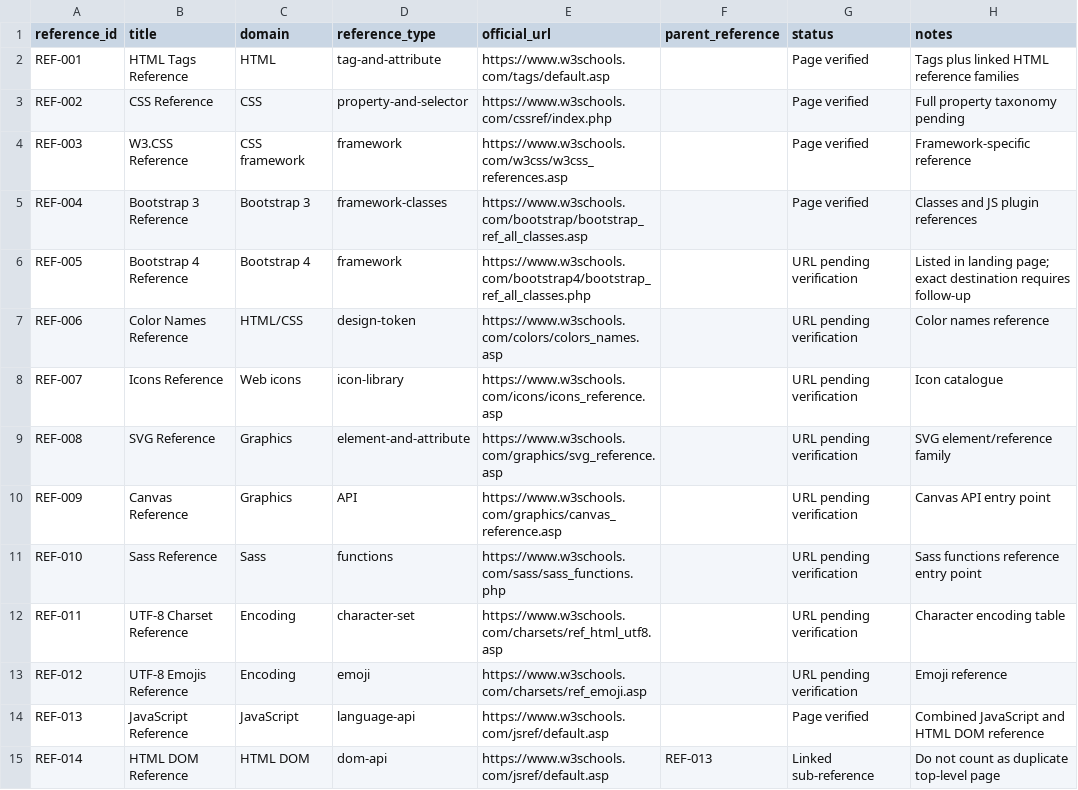
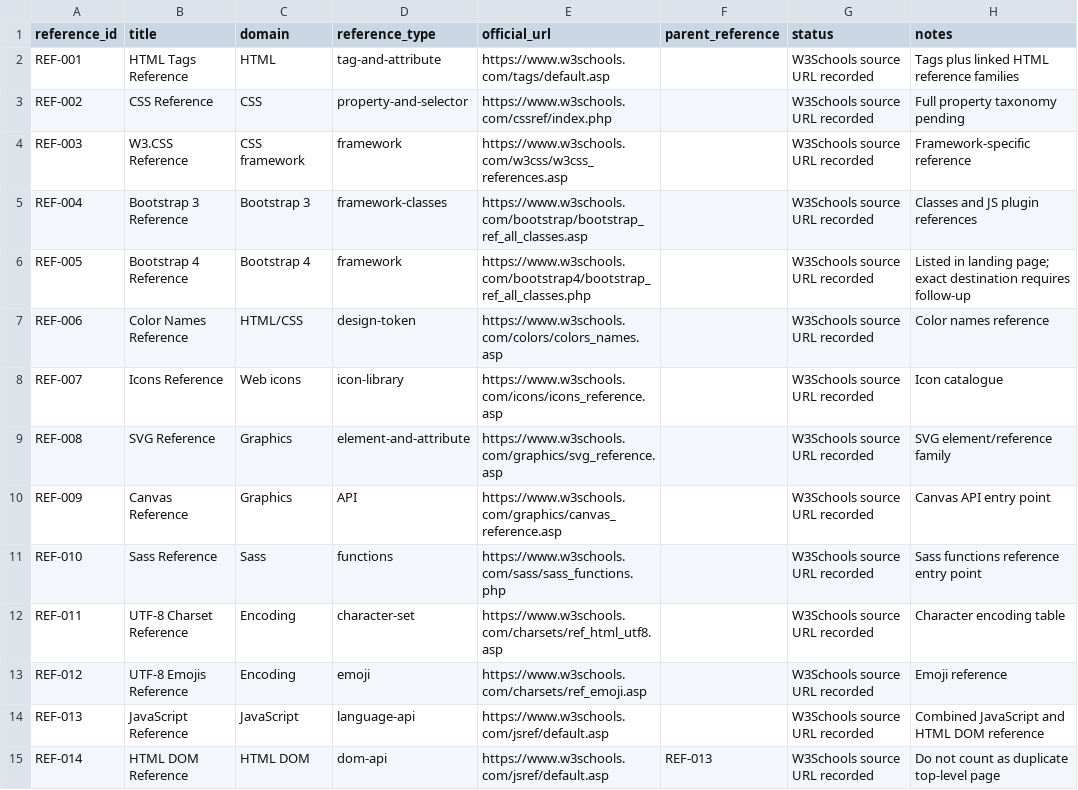
Before and after one commit to kharchasaathi/MULTILINGUAL_PROGRAMMING_LEARNING_PLATFORM, a CSV file: docs/B4_REFERENCE_REGISTER.csv, drawn as a sheet; only a part is shown; the diff covers the shown part only.

Commit message:
Remove redundant URL verification statuses from W3Schools catalogue

```diff
--- a/docs/B4_REFERENCE_REGISTER.csv
+++ b/docs/B4_REFERENCE_REGISTER.csv
@@ -1,15 +1,15 @@
 reference_id,title,domain,reference_type,official_url,parent_reference,status,notes
-REF-001,HTML Tags Reference,HTML,tag-and-attribute,https://www.w3schools.com/tags/default.asp,,Page verified,Tags plus linked HTML reference families
-REF-002,CSS Reference,CSS,property-and-selector,https://www.w3schools.com/cssref/index.php,,Page verified,Full property taxonomy pending
-REF-003,W3.CSS Reference,CSS framework,framework,https://www.w3schools.com/w3css/w3css_references.asp,,Page verified,Framework-specific reference
-REF-004,Bootstrap 3 Reference,Bootstrap 3,framework-classes,https://www.w3schools.com/bootstrap/bootstrap_ref_all_classes.asp,,Page verified,Classes and JS plugin references
-REF-005,Bootstrap 4 Reference,Bootstrap 4,framework,https://www.w3schools.com/bootstrap4/bootstrap_ref_all_classes.php,,URL pending verification,Listed in landing page; exact destination requires follow-up
-REF-006,Color Names Reference,HTML/CSS,design-token,https://www.w3schools.com/colors/colors_names.asp,,URL pending verification,Color names reference
-REF-007,Icons Reference,Web icons,icon-library,https://www.w3schools.com/icons/icons_reference.asp,,URL pending verification,Icon catalogue
-REF-008,SVG Reference,Graphics,element-and-attribute,https://www.w3schools.com/graphics/svg_reference.asp,,URL pending verification,SVG element/reference family
-REF-009,Canvas Reference,Graphics,API,https://www.w3schools.com/graphics/canvas_reference.asp,,URL pending verification,Canvas API entry point
-REF-010,Sass Reference,Sass,functions,https://www.w3schools.com/sass/sass_functions.php,,URL pending verification,Sass functions reference entry point
-REF-011,UTF-8 Charset Reference,Encoding,character-set,https://www.w3schools.com/charsets/ref_html_utf8.asp,,URL pending verification,Character encoding table
-REF-012,UTF-8 Emojis Reference,Encoding,emoji,https://www.w3schools.com/charsets/ref_emoji.asp,,URL pending verification,Emoji reference
-REF-013,JavaScript Reference,JavaScript,language-api,https://www.w3schools.com/jsref/default.asp,,Page verified,Combined JavaScript and HTML DOM reference
-REF-014,HTML DOM Reference,HTML DOM,dom-api,https://www.w3schools.com/jsref/default.asp,REF-013,Linked sub-reference,Do not count as duplicate top-level page
+REF-001,HTML Tags Reference,HTML,tag-and-attribute,https://www.w3schools.com/tags/default.asp,,W3Schools source URL recorded,Tags plus linked HTML reference families
+REF-002,CSS Reference,CSS,property-and-selector,https://www.w3schools.com/cssref/index.php,,W3Schools source URL recorded,Full property taxonomy pending
+REF-003,W3.CSS Reference,CSS framework,framework,https://www.w3schools.com/w3css/w3css_references.asp,,W3Schools source URL recorded,Framework-specific reference
+REF-004,Bootstrap 3 Reference,Bootstrap 3,framework-classes,https://www.w3schools.com/bootstrap/bootstrap_ref_all_classes.asp,,W3Schools source URL recorded,Classes and JS plugin references
+REF-005,Bootstrap 4 Reference,Bootstrap 4,framework,https://www.w3schools.com/bootstrap4/bootstrap_ref_all_classes.php,,W3Schools source URL recorded,Listed in landing page; exact destination requires follow-up
+REF-006,Color Names Reference,HTML/CSS,design-token,https://www.w3schools.com/colors/colors_names.asp,,W3Schools source URL recorded,Color names reference
+REF-007,Icons Reference,Web icons,icon-library,https://www.w3schools.com/icons/icons_reference.asp,,W3Schools source URL recorded,Icon catalogue
+REF-008,SVG Reference,Graphics,element-and-attribute,https://www.w3schools.com/graphics/svg_reference.asp,,W3Schools source URL recorded,SVG element/reference family
+REF-009,Canvas Reference,Graphics,API,https://www.w3schools.com/graphics/canvas_reference.asp,,W3Schools source URL recorded,Canvas API entry point
+REF-010,Sass Reference,Sass,functions,https://www.w3schools.com/sass/sass_functions.php,,W3Schools source URL recorded,Sass functions reference entry point
+REF-011,UTF-8 Charset Reference,Encoding,character-set,https://www.w3schools.com/charsets/ref_html_utf8.asp,,W3Schools source URL recorded,Character encoding table
+REF-012,UTF-8 Emojis Reference,Encoding,emoji,https://www.w3schools.com/charsets/ref_emoji.asp,,W3Schools source URL recorded,Emoji reference
+REF-013,JavaScript Reference,JavaScript,language-api,https://www.w3schools.com/jsref/default.asp,,W3Schools source URL recorded,Combined JavaScript and HTML DOM reference
+REF-014,HTML DOM Reference,HTML DOM,dom-api,https://www.w3schools.com/jsref/default.asp,REF-013,W3Schools source URL recorded,Do not count as duplicate top-level page
```
Also changed, not shown: 23 edited cells elsewhere in this file.
